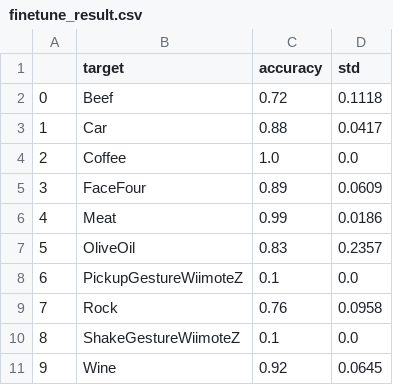
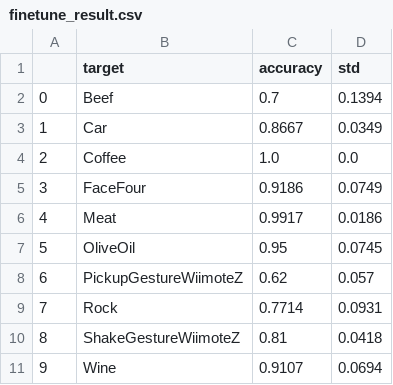
Before and after one commit to StevenWong12/FromTransfertoTransformer, a CSV file: result_v3/fcn_rnn_v3/Crop/finetune_result.csv, drawn as a sheet.

```diff
--- a/result_v3/fcn_rnn_v3/Crop/finetune_result.csv
+++ b/result_v3/fcn_rnn_v3/Crop/finetune_result.csv
@@ -1,11 +1,11 @@
 ,target,accuracy,std
-0,Beef,0.72,0.1118
-1,Car,0.88,0.0417
+0,Beef,0.7,0.1394
+1,Car,0.8667,0.0349
 2,Coffee,1.0,0.0
-3,FaceFour,0.89,0.0609
-4,Meat,0.99,0.0186
-5,OliveOil,0.83,0.2357
-6,PickupGestureWiimoteZ,0.1,0.0
-7,Rock,0.76,0.0958
-8,ShakeGestureWiimoteZ,0.1,0.0
-9,Wine,0.92,0.0645
+3,FaceFour,0.9186,0.0749
+4,Meat,0.9917,0.0186
+5,OliveOil,0.95,0.0745
+6,PickupGestureWiimoteZ,0.62,0.057
+7,Rock,0.7714,0.0931
+8,ShakeGestureWiimoteZ,0.81,0.0418
+9,Wine,0.9107,0.0694
```
Also changed, not shown: result_v3/fcn_rnn_v3/ElectricDevices/finetune_result.csv, result_v3/fcn_rnn_v3/FordA/finetune_result.csv, 12 other files.
